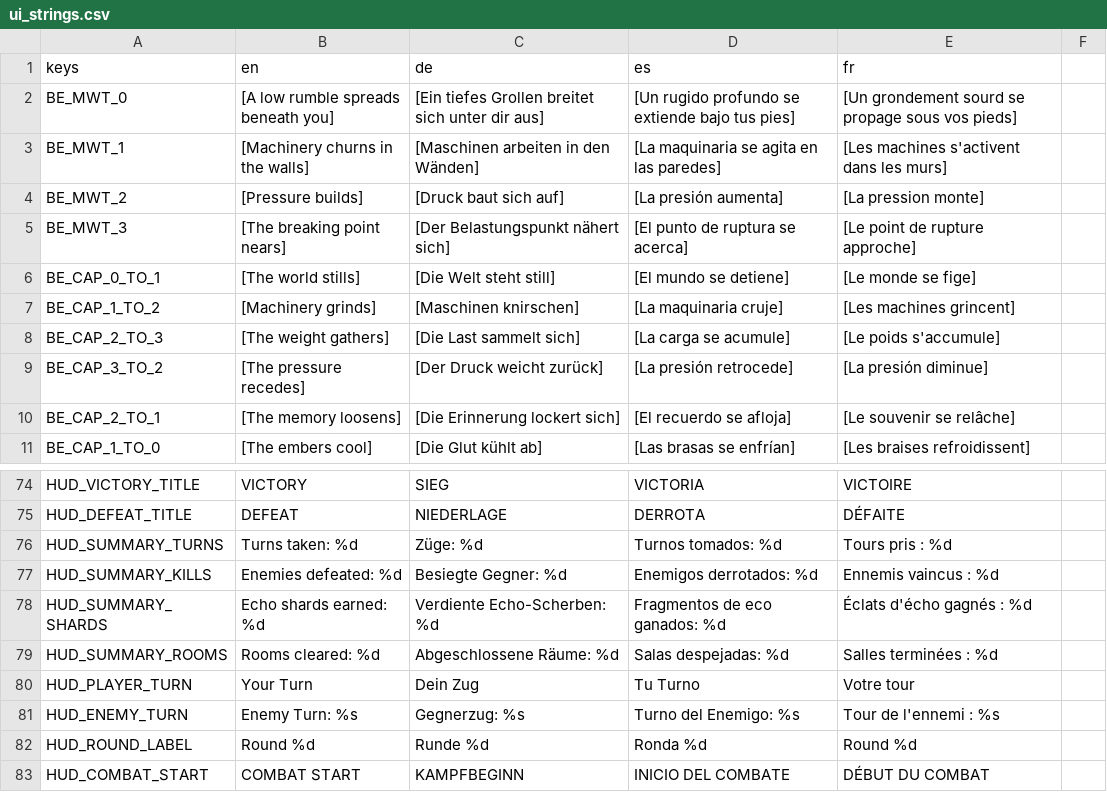
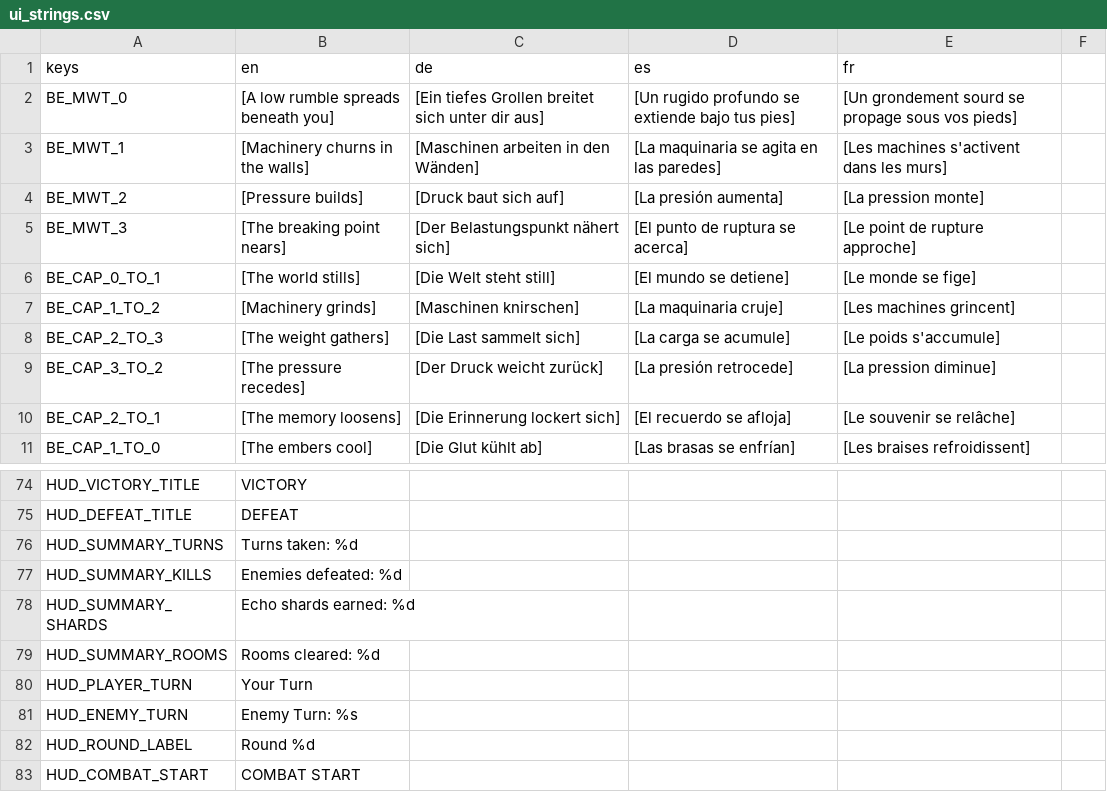
Before and after one commit to niyazmft/emberfall, a CSV file: localization/ui_strings.csv, drawn as a sheet; only a part is shown, gaps mark what is left out; the diff covers the shown part only; the diff names each change by its address in the sheet, - before the commit and + after, or states it on an @@ line.

```diff
--- a/localization/ui_strings.csv
+++ b/localization/ui_strings.csv
-E9 (fr): [La presión diminue]
+E9 (fr): [La pression diminue]
-C74 (de): SIEG
+C74 (de): (empty)
-D74 (es): VICTORIA
+D74 (es): (empty)
-E74 (fr): VICTOIRE
+E74 (fr): (empty)
-C75 (de): NIEDERLAGE
+C75 (de): (empty)
-D75 (es): DERROTA
+D75 (es): (empty)
-E75 (fr): DÉFAITE
+E75 (fr): (empty)
-C76 (de): Züge: %d
+C76 (de): (empty)
-D76 (es): Turnos tomados: %d
+D76 (es): (empty)
-E76 (fr): Tours pris : %d
+E76 (fr): (empty)
-C77 (de): Besiegte Gegner: %d
+C77 (de): (empty)
-D77 (es): Enemigos derrotados: %d
+D77 (es): (empty)
-E77 (fr): Ennemis vaincus : %d
+E77 (fr): (empty)
-C78 (de): Verdiente Echo-Scherben: %d
+C78 (de): (empty)
-D78 (es): Fragmentos de eco ganados: %d
+D78 (es): (empty)
-E78 (fr): Éclats d'écho gagnés : %d
+E78 (fr): (empty)
-C79 (de): Abgeschlossene Räume: %d
+C79 (de): (empty)
-D79 (es): Salas despejadas: %d
+D79 (es): (empty)
-E79 (fr): Salles terminées : %d
+E79 (fr): (empty)
-C80 (de): Dein Zug
+C80 (de): (empty)
-D80 (es): Tu Turno
+D80 (es): (empty)
-E80 (fr): Votre tour
+E80 (fr): (empty)
-C81 (de): Gegnerzug: %s
+C81 (de): (empty)
-D81 (es): Turno del Enemigo: %s
+D81 (es): (empty)
-E81 (fr): Tour de l'ennemi : %s
+E81 (fr): (empty)
-C82 (de): Runde %d
+C82 (de): (empty)
-D82 (es): Ronda %d
+D82 (es): (empty)
-E82 (fr): Round %d
+E82 (fr): (empty)
-C83 (de): KAMPFBEGINN
+C83 (de): (empty)
-D83 (es): INICIO DEL COMBATE
+D83 (es): (empty)
-E83 (fr): DÉBUT DU COMBAT
+E83 (fr): (empty)
```
Also changed, not shown: 40 edited cells elsewhere in this file, assets/locales/ui_strings.csv, 43 other files.
